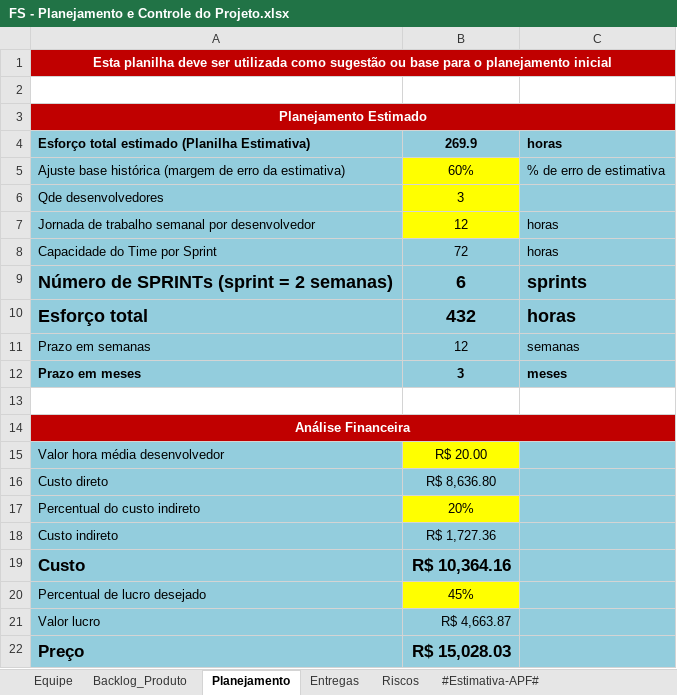
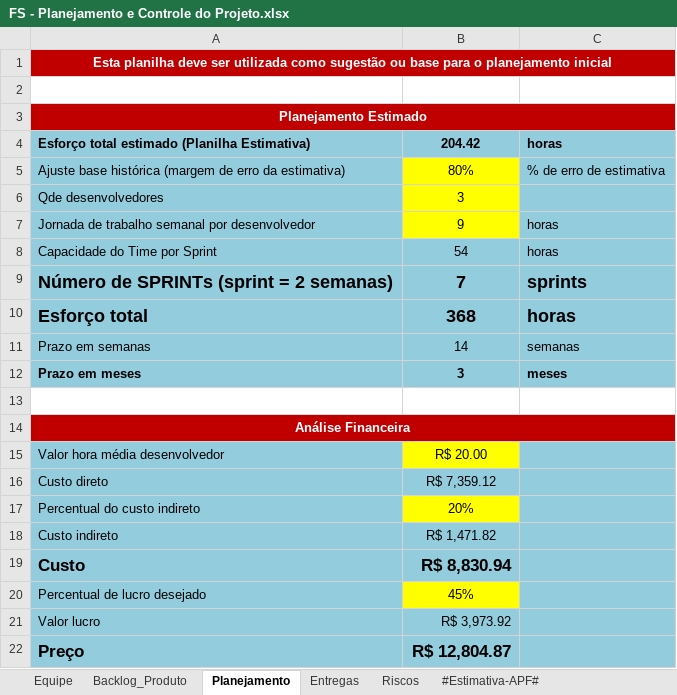
Before and after one commit to FabioAdrianoSilveira/fs-food_saver, an Excel workbook: 6.Gerenciamento de Projeto/FS - Planejamento e Controle do Projeto.xlsx, sheet Planejamento, drawn as a sheet; values as stored, in another font and other column widths than the file's, no borders; charts and pictures not drawn; the diff names each change by its address in the sheet, - before the commit and + after, or states it on an @@ line.

Commit message:
Atualização no planejamento de projeto

```diff
--- a/6.Gerenciamento de Projeto/FS - Planejamento e Controle do Projeto.xlsx (sheet Planejamento)
+++ b/6.Gerenciamento de Projeto/FS - Planejamento e Controle do Projeto.xlsx (sheet Planejamento)
-B4: 269.9
+B4: 204.42
-B5: 60%
+B5: 80%
-B7: 12
+B7: 9
-B8: 72
+B8: 54
-B9: 6
+B9: 7
-B10: 432
+B10: 368
-B11: 12
+B11: 14
-B16: R$ 8,636.80
+B16: R$ 7,359.12
-B18: R$ 1,727.36
+B18: R$ 1,471.82
-B19: R$ 10,364.16
+B19: R$ 8,830.94
-B21: R$ 4,663.87
+B21: R$ 3,973.92
-B22: R$ 15,028.03
+B22: R$ 12,804.87
```
Also changed, not shown: sheet Backlog_Produto, sheet Entregas, sheet Riscos.
